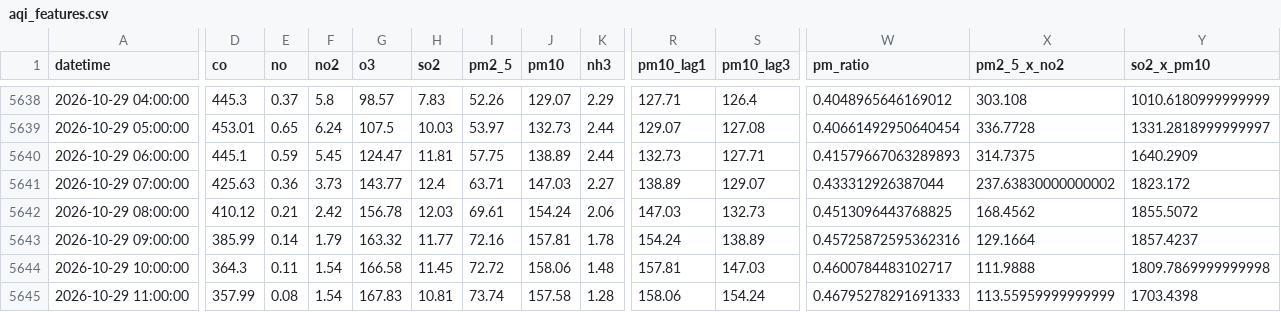
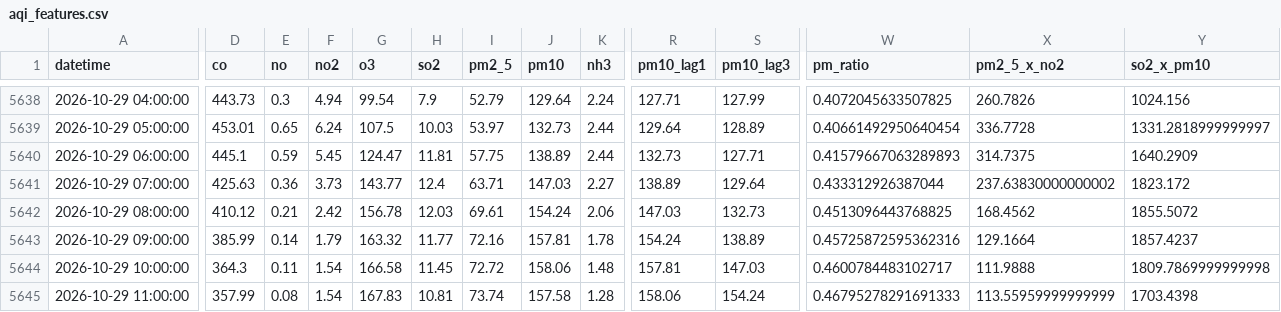
Before and after one commit to uzairharoon-dev/AQI-Predictor-End-to-End-ML-Pipeline-, a CSV file: data/aqi_features.csv, drawn as a sheet; only a part is shown, gaps mark what is left out; the diff covers the shown part only; the diff names each change by its address in the sheet, - before the commit and + after, or states it on an @@ line.

```diff
--- a/data/aqi_features.csv
+++ b/data/aqi_features.csv
-D5638 (co): 445.3
+D5638 (co): 443.73
-E5638 (no): 0.37
+E5638 (no): 0.3
-F5638 (no2): 5.8
+F5638 (no2): 4.94
-G5638 (o3): 98.57
+G5638 (o3): 99.54
-H5638 (so2): 7.83
+H5638 (so2): 7.9
-I5638 (pm2_5): 52.26
+I5638 (pm2_5): 52.79
-J5638 (pm10): 129.07
+J5638 (pm10): 129.64
-K5638 (nh3): 2.29
+K5638 (nh3): 2.24
-S5638 (pm10_lag3): 126.4
+S5638 (pm10_lag3): 127.99
-W5638 (pm_ratio): 0.4048965646169012
+W5638 (pm_ratio): 0.4072045633507825
-X5638 (pm2_5_x_no2): 303.108
+X5638 (pm2_5_x_no2): 260.7826
-Y5638 (so2_x_pm10): 1010.6180999999999
+Y5638 (so2_x_pm10): 1024.156
-R5639 (pm10_lag1): 129.07
+R5639 (pm10_lag1): 129.64
-S5639 (pm10_lag3): 127.08
+S5639 (pm10_lag3): 128.89
-S5641 (pm10_lag3): 129.07
+S5641 (pm10_lag3): 129.64
```
Also changed, not shown: 4 added rows and 52 edited cells elsewhere in this file, data/aqi_data.csv.
